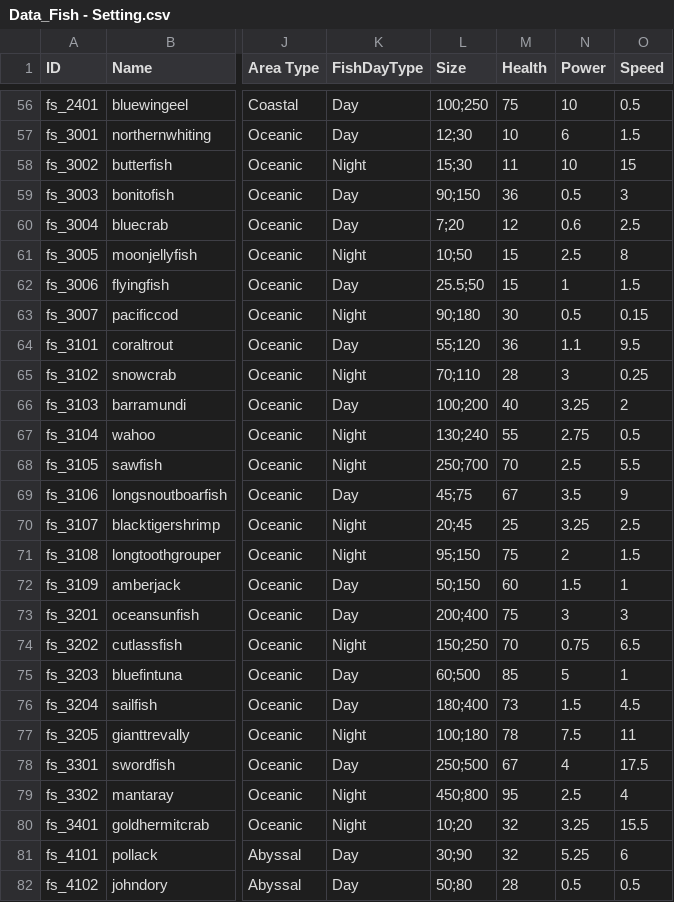
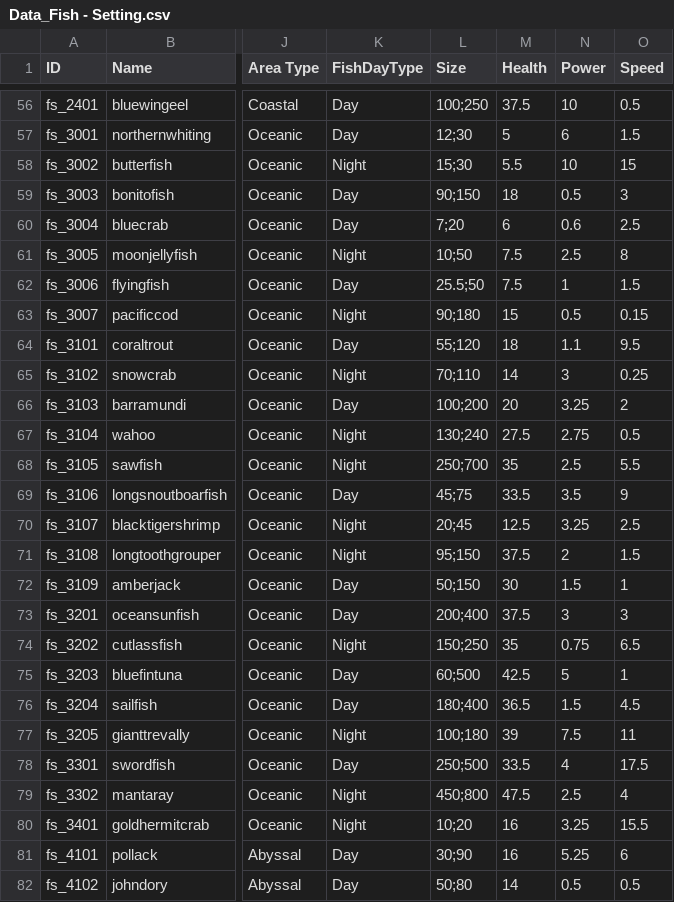
Before and after one commit to nodong91/FishingAssets, a CSV file: 01_Resources/Datas/Data_Json/Data_Fish - Setting.csv, drawn as a sheet; only a part is shown, gaps mark what is left out; the diff covers the shown part only; the diff names each change by its address in the sheet, - before the commit and + after, or states it on an @@ line.

```diff
--- a/01_Resources/Datas/Data_Json/Data_Fish - Setting.csv
+++ b/01_Resources/Datas/Data_Json/Data_Fish - Setting.csv
-M56 (Health): 75
+M56 (Health): 37.5
-M57 (Health): 10
+M57 (Health): 5
-M58 (Health): 11
+M58 (Health): 5.5
-M59 (Health): 36
+M59 (Health): 18
-M60 (Health): 12
+M60 (Health): 6
-M61:M62 (Health): 15
+M61:M62 (Health): 7.5
-M63 (Health): 30
+M63 (Health): 15
-M64 (Health): 36
+M64 (Health): 18
-M65 (Health): 28
+M65 (Health): 14
-M66 (Health): 40
+M66 (Health): 20
-M67 (Health): 55
+M67 (Health): 27.5
-M68 (Health): 70
+M68 (Health): 35
-M69 (Health): 67
+M69 (Health): 33.5
-M70 (Health): 25
+M70 (Health): 12.5
-M71 (Health): 75
+M71 (Health): 37.5
-M72 (Health): 60
+M72 (Health): 30
-M73 (Health): 75
+M73 (Health): 37.5
-M74 (Health): 70
+M74 (Health): 35
-M75 (Health): 85
+M75 (Health): 42.5
-M76 (Health): 73
+M76 (Health): 36.5
-M77 (Health): 78
+M77 (Health): 39
-M78 (Health): 67
+M78 (Health): 33.5
-M79 (Health): 95
+M79 (Health): 47.5
-M80:M81 (Health): 32
+M80:M81 (Health): 16
-M82 (Health): 28
+M82 (Health): 14
```
Also changed, not shown: 74 edited cells elsewhere in this file, 16 other files.
